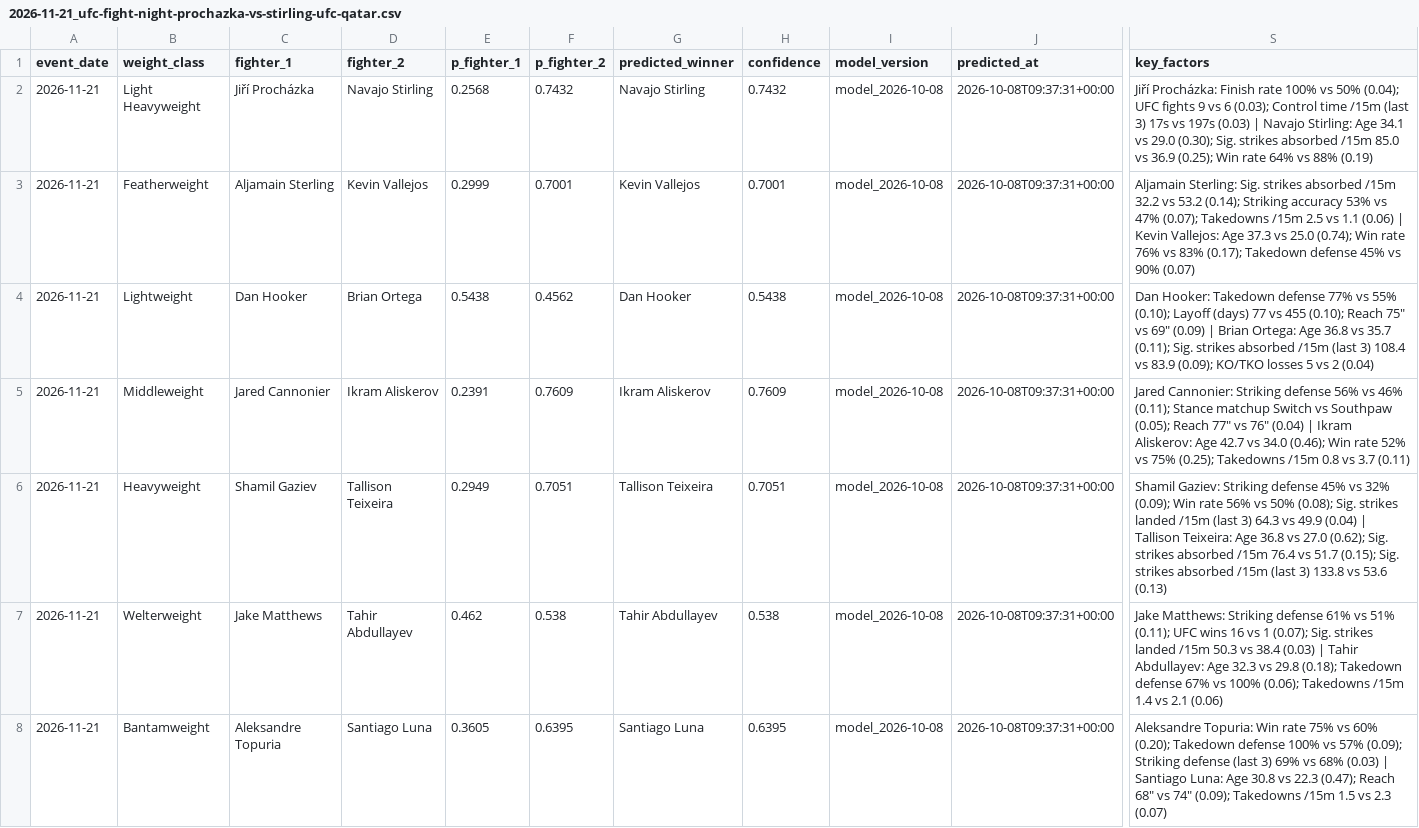
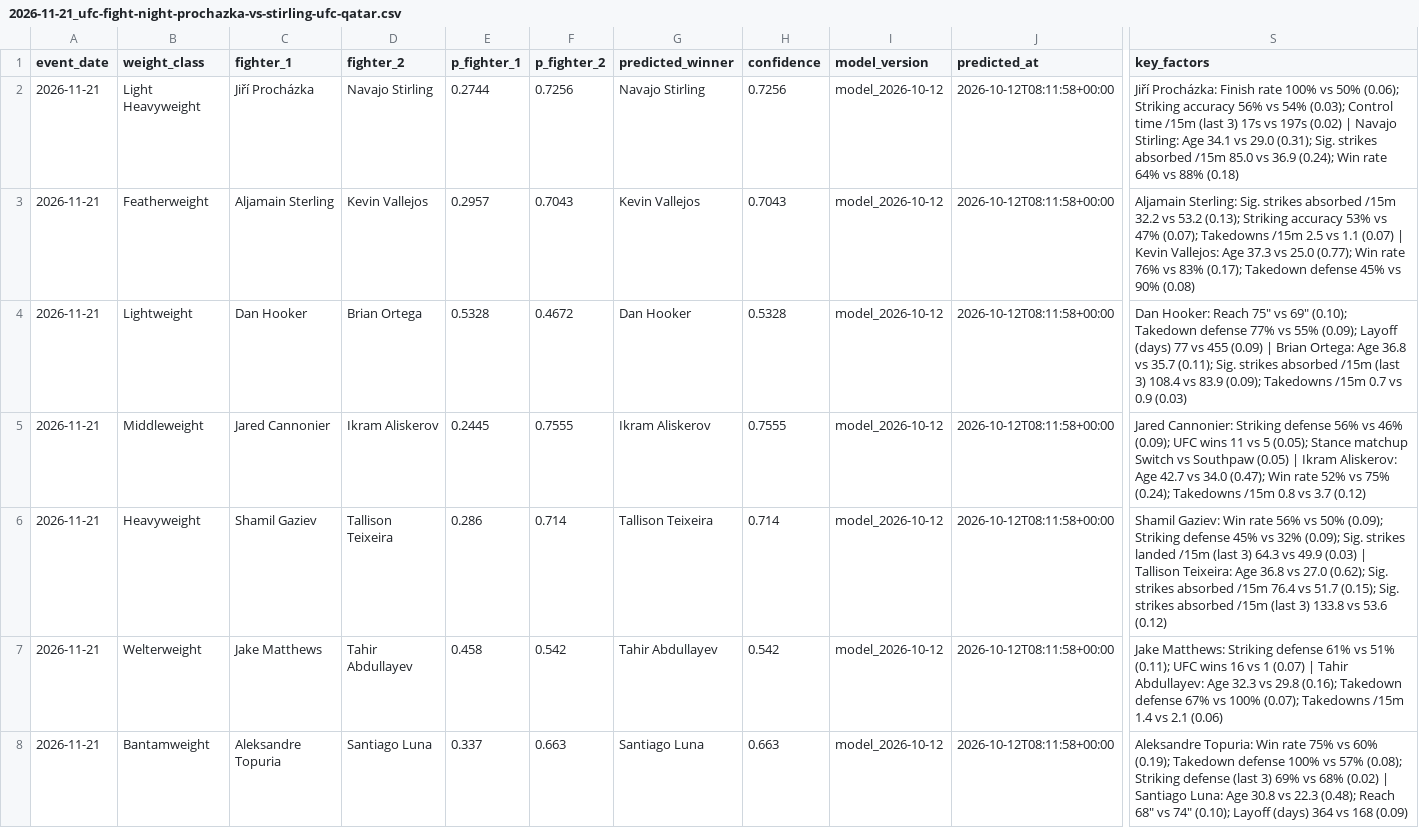
Before and after one commit to noup1000-del/ufc-predictor, a CSV file: outputs/predictions/2026-11-21_ufc-fight-night-prochazka-vs-stirling-ufc-qatar.csv, drawn as a sheet; only a part is shown, gaps mark what is left out; the diff covers the shown part only; the diff names each change by its address in the sheet, - before the commit and + after, or states it on an @@ line.

```diff
--- a/outputs/predictions/2026-11-21_ufc-fight-night-prochazka-vs-stirling-ufc-qatar.csv
+++ b/outputs/predictions/2026-11-21_ufc-fight-night-prochazka-vs-stirling-ufc-qatar.csv
-E2 (p_fighter_1): 0.2568
+E2 (p_fighter_1): 0.2744
-F2 (p_fighter_2): 0.7432
+F2 (p_fighter_2): 0.7256
-H2 (confidence): 0.7432
+H2 (confidence): 0.7256
-I2:I8 (model_version): model_2026-10-08
+I2:I8 (model_version): model_2026-10-12
-J2:J8 (predicted_at): 2026-10-08T09:37:31+00:00
+J2:J8 (predicted_at): 2026-10-12T08:11:58+00:00
-S2 (key_factors): …vs 50% (0.04); UFC fights 9 vs 6 (0.03); Control time /15m (last 3) 17s vs 197s (0.03) | Navajo Stirling: Age 34.1 vs 29.0 (0.30); Sig. strikes absorbed /15m 85.0 vs 36.9 (0.25); Win rate 64% vs 88% (0.19)
+S2 (key_factors): …vs 50% (0.06); Striking accuracy 56% vs 54% (0.03); Control time /15m (last 3) 17s vs 197s (0.02) | Navajo Stirling: Age 34.1 vs 29.0 (0.31); Sig. strikes absorbed /15m 85.0 vs 36.9 (0.24); Win rate 64% vs 88% (0.18)
-E3 (p_fighter_1): 0.2999
+E3 (p_fighter_1): 0.2957
-F3 (p_fighter_2): 0.7001
+F3 (p_fighter_2): 0.7043
-H3 (confidence): 0.7001
+H3 (confidence): 0.7043
-S3 (key_factors): …vs 53.2 (0.14); Striking accuracy 53% vs 47% (0.07); Takedowns /15m 2.5 vs 1.1 (0.06) | Kevin Vallejos: Age 37.3 vs 25.0 (0.74); Win rate 76% vs 83% (0.17); Takedown defense 45% vs 90% (0.07)
+S3 (key_factors): …vs 53.2 (0.13); Striking accuracy 53% vs 47% (0.07); Takedowns /15m 2.5 vs 1.1 (0.07) | Kevin Vallejos: Age 37.3 vs 25.0 (0.77); Win rate 76% vs 83% (0.17); Takedown defense 45% vs 90% (0.08)
-E4 (p_fighter_1): 0.5438
+E4 (p_fighter_1): 0.5328
-F4 (p_fighter_2): 0.4562
+F4 (p_fighter_2): 0.4672
-H4 (confidence): 0.5438
+H4 (confidence): 0.5328
-S4 (key_factors): Dan Hooker: Takedown defense 77% vs 55% (0.10); Layoff (days) 77 vs 455 (0.10); Reach 75" vs 69" (0.09) | Brian Ortega: Age 36.8 vs 35.7 (0.11); Sig. strikes absorbed /15m (last 3) 108.4 vs 83.9 (0.09); KO/TKO losses 5 vs 2 (0.04)
+S4 (key_factors): Dan Hooker: Reach 75" vs 69" (0.10); Takedown defense 77% vs 55% (0.09); Layoff (days) 77 vs 455 (0.09) | Brian Ortega: Age 36.8 vs 35.7 (0.11); Sig. strikes absorbed /15m (last 3) 108.4 vs 83.9 (0.09); Takedowns /15m 0.7 vs 0.9 (0.03)
-E5 (p_fighter_1): 0.2391
+E5 (p_fighter_1): 0.2445
-F5 (p_fighter_2): 0.7609
+F5 (p_fighter_2): 0.7555
-H5 (confidence): 0.7609
+H5 (confidence): 0.7555
-S5 (key_factors): …vs 46% (0.11); Stance matchup Switch vs Southpaw (0.05); Reach 77" vs 76" (0.04) | Ikram Aliskerov: Age 42.7 vs 34.0 (0.46); Win rate 52% vs 75% (0.25); Takedowns /15m 0.8 vs 3.7 (0.11)
+S5 (key_factors): …vs 46% (0.09); UFC wins 11 vs 5 (0.05); Stance matchup Switch vs Southpaw (0.05) | Ikram Aliskerov: Age 42.7 vs 34.0 (0.47); Win rate 52% vs 75% (0.24); Takedowns /15m 0.8 vs 3.7 (0.12)
-E6 (p_fighter_1): 0.2949
+E6 (p_fighter_1): 0.286
-F6 (p_fighter_2): 0.7051
+F6 (p_fighter_2): 0.714
-H6 (confidence): 0.7051
+H6 (confidence): 0.714
-S6 (key_factors): Shamil Gaziev: Striking defense 45% vs 32% (0.09); Win rate 56% vs 50% (0.08); Sig. strikes landed /15m (last 3) 64.3 vs 49.9 (0.04) | Tallison Teixeira: Age 36.8 vs 27.0 (0.62); Sig. strikes absorbed /15m 76.4 vs 51.7 (0.15); Sig. strikes absorbed /15m (last 3) 133.8 vs 53.6 (0.13)
+S6 (key_factors): Shamil Gaziev: Win rate 56% vs 50% (0.09); Striking defense 45% vs 32% (0.09); Sig. strikes landed /15m (last 3) 64.3 vs 49.9 (0.03) | Tallison Teixeira: Age 36.8 vs 27.0 (0.62); Sig. strikes absorbed /15m 76.4 vs 51.7 (0.15); Sig. strikes absorbed /15m (last 3) 133.8 vs 53.6 (0.12)
-E7 (p_fighter_1): 0.462
+E7 (p_fighter_1): 0.458
-F7 (p_fighter_2): 0.538
+F7 (p_fighter_2): 0.542
-H7 (confidence): 0.538
+H7 (confidence): 0.542
-S7 (key_factors): …vs 1 (0.07); Sig. strikes landed /15m 50.3 vs 38.4 (0.03) | Tahir Abdullayev: Age 32.3 vs 29.8 (0.18); Takedown defense 67% vs 100% (0.06); Takedowns /15m…
+S7 (key_factors): …vs 1 (0.07) | Tahir Abdullayev: Age 32.3 vs 29.8 (0.16); Takedown defense 67% vs 100% (0.07); Takedowns /15m…
-E8 (p_fighter_1): 0.3605
+E8 (p_fighter_1): 0.337
-F8 (p_fighter_2): 0.6395
+F8 (p_fighter_2): 0.663
-H8 (confidence): 0.6395
+H8 (confidence): 0.663
-S8 (key_factors): …vs 60% (0.20); Takedown defense 100% vs 57% (0.09); Striking defense (last 3) 69% vs 68% (0.03) | Santiago Luna: Age 30.8 vs 22.3 (0.47); Reach 68" vs 74" (0.09); Takedowns /15m 1.5 vs 2.3 (0.07)
+S8 (key_factors): …vs 60% (0.19); Takedown defense 100% vs 57% (0.08); Striking defense (last 3) 69% vs 68% (0.02) | Santiago Luna: Age 30.8 vs 22.3 (0.48); Reach 68" vs 74" (0.10); Layoff (days) 364 vs 168 (0.09)
```
Also changed, not shown: 12 edited cells elsewhere in this file, outputs/predictions/2026-10-24_ufc-333-volkanovski-vs-evloev.csv, outputs/predictions/2026-10-31_ufc-fight-night-moicano-vs-nolan.csv, 17 other files.
